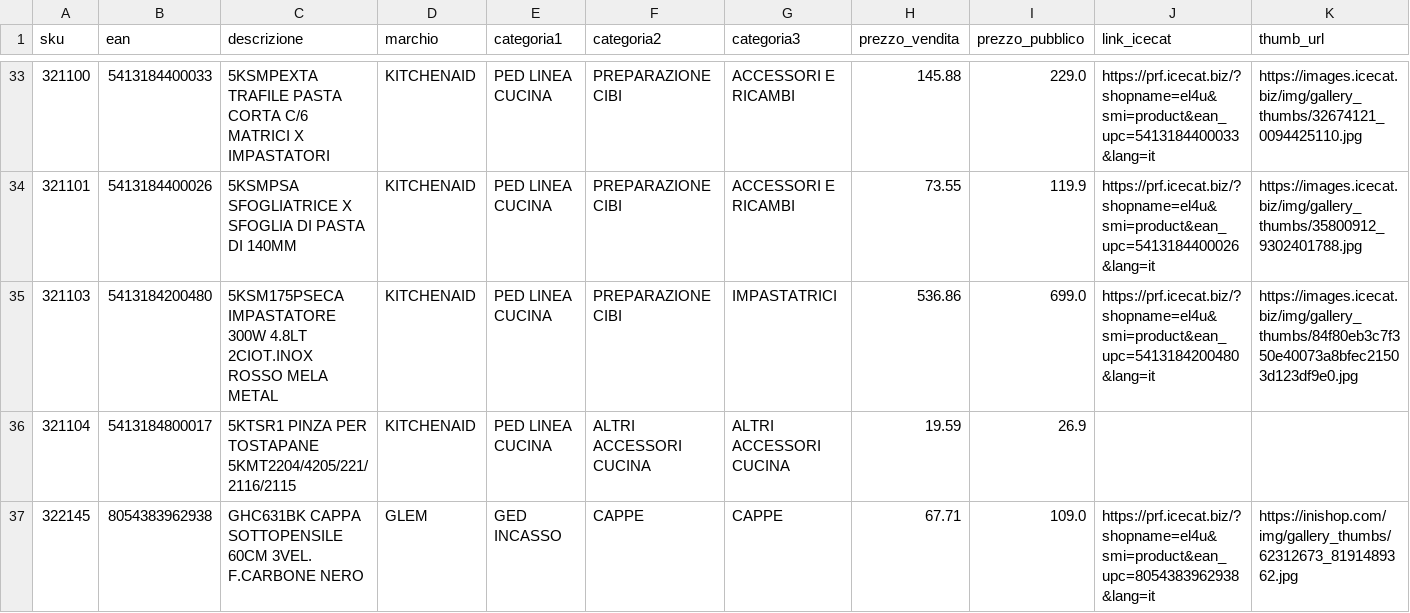
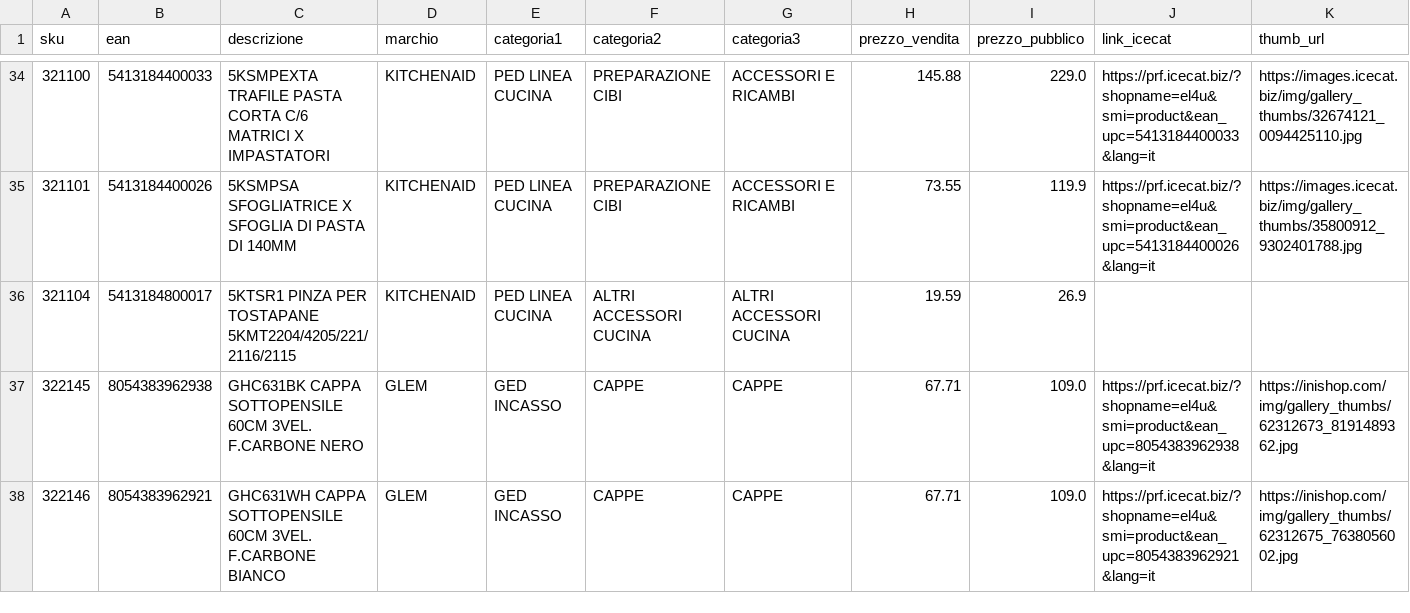
Before and after one commit to el4u-b2b/listino-b2b, a CSV file: listino_B2B.csv, drawn as a sheet; only a part is shown, gaps mark what is left out; the shorter side is filled out with more unchanged rows; removed rows and columns are numbered as before the commit, all else as after; rows hold the shown columns only; the diff covers the shown part only; the diff names each change by its address in the sheet, - before the commit and + after, or states it on an @@ line.

```diff
--- a/listino_B2B.csv
+++ b/listino_B2B.csv
-row 35: 321103 | 5413184200480 | 5KSM175PSECA IMPASTATORE 300W 4.8LT 2CIOT.INOX ROSSO MELA METAL | KITCHENAID | PED LINEA CUCINA | PREPARAZIONE CIBI | IMPASTATRICI | 536.86 | 699.0 | https://prf.icecat.biz/?shopname=el4u&smi=product&ean_upc=5413184200480&lang=it | https://images.icecat.biz/img/gallery_thumbs/84f80eb3c7f350e40073a8bfec21503d123df9e0.jpg
```
Also changed, not shown: 3 added rows, 8 removed rows and 12 edited cells elsewhere in this file, 1 other file.
